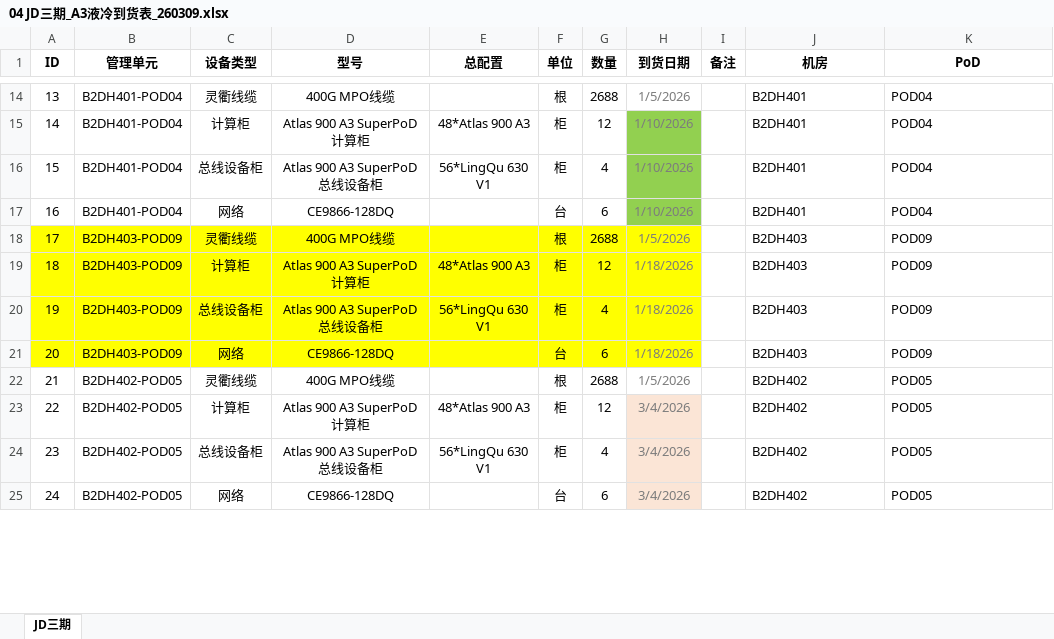
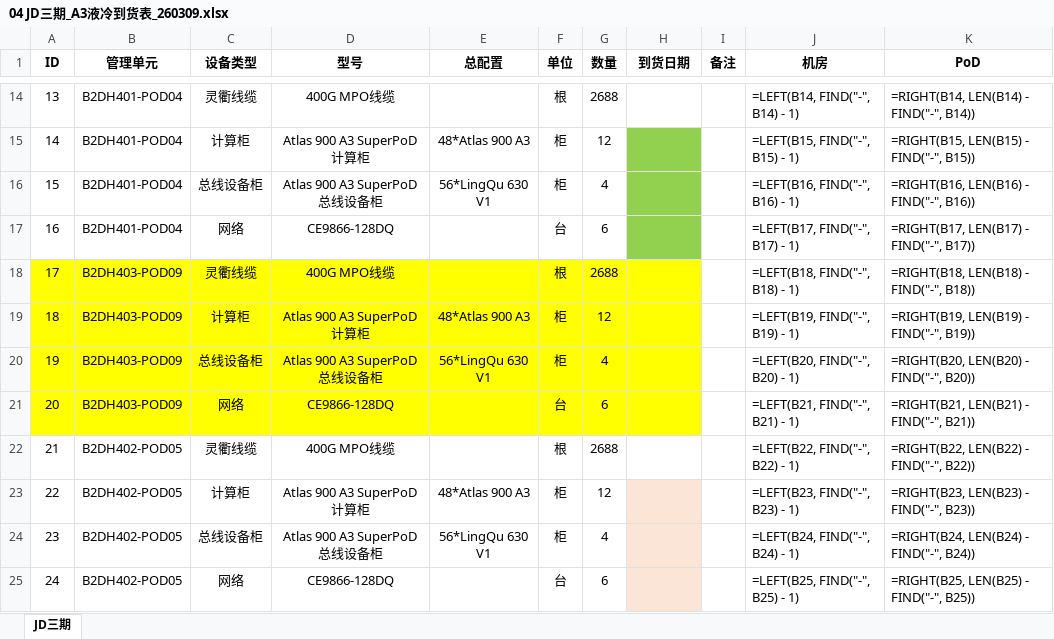
Before and after one commit to Au-t-n-b/aida, an Excel workbook: agent/schedule/project-data/06_到货表/04 JD三期_A3液冷到货表_260309.xlsx, sheet JD三期, drawn as a sheet; only a part is shown, gaps mark what is left out; values as stored, in another font and other column widths than the file's, no borders; formulas without a stored value are shown as written; the diff covers the shown part only; the diff names each change by its address in the sheet, - before the commit and + after, or states it on an @@ line.

```diff
--- a/agent/schedule/project-data/06_到货表/04 JD三期_A3液冷到货表_260309.xlsx (sheet JD三期)
+++ b/agent/schedule/project-data/06_到货表/04 JD三期_A3液冷到货表_260309.xlsx (sheet JD三期)
-H14 (到货日期): 1/5/2026
+H14 (到货日期): (empty)
-J14 (机房): B2DH401
+J14 (机房): =LEFT(B14, FIND("-", B14) - 1)
-K14 (PoD): POD04
+K14 (PoD): =RIGHT(B14, LEN(B14) - FIND("-", B14))
-H15:H17 (到货日期): 1/10/2026
+H15:H17 (到货日期): (empty)
-J15 (机房): B2DH401
+J15 (机房): =LEFT(B15, FIND("-", B15) - 1)
-K15 (PoD): POD04
+K15 (PoD): =RIGHT(B15, LEN(B15) - FIND("-", B15))
-J16 (机房): B2DH401
+J16 (机房): =LEFT(B16, FIND("-", B16) - 1)
-K16 (PoD): POD04
+K16 (PoD): =RIGHT(B16, LEN(B16) - FIND("-", B16))
-J17 (机房): B2DH401
+J17 (机房): =LEFT(B17, FIND("-", B17) - 1)
-K17 (PoD): POD04
+K17 (PoD): =RIGHT(B17, LEN(B17) - FIND("-", B17))
-H18 (到货日期): 1/5/2026
+H18 (到货日期): (empty)
-J18 (机房): B2DH403
+J18 (机房): =LEFT(B18, FIND("-", B18) - 1)
-K18 (PoD): POD09
+K18 (PoD): =RIGHT(B18, LEN(B18) - FIND("-", B18))
-H19:H21 (到货日期): 1/18/2026
+H19:H21 (到货日期): (empty)
-J19 (机房): B2DH403
+J19 (机房): =LEFT(B19, FIND("-", B19) - 1)
-K19 (PoD): POD09
+K19 (PoD): =RIGHT(B19, LEN(B19) - FIND("-", B19))
-J20 (机房): B2DH403
+J20 (机房): =LEFT(B20, FIND("-", B20) - 1)
-K20 (PoD): POD09
+K20 (PoD): =RIGHT(B20, LEN(B20) - FIND("-", B20))
-J21 (机房): B2DH403
+J21 (机房): =LEFT(B21, FIND("-", B21) - 1)
-K21 (PoD): POD09
+K21 (PoD): =RIGHT(B21, LEN(B21) - FIND("-", B21))
-H22 (到货日期): 1/5/2026
+H22 (到货日期): (empty)
-J22 (机房): B2DH402
+J22 (机房): =LEFT(B22, FIND("-", B22) - 1)
-K22 (PoD): POD05
+K22 (PoD): =RIGHT(B22, LEN(B22) - FIND("-", B22))
-H23:H25 (到货日期): 3/4/2026
+H23:H25 (到货日期): (empty)
-J23 (机房): B2DH402
+J23 (机房): =LEFT(B23, FIND("-", B23) - 1)
-K23 (PoD): POD05
+K23 (PoD): =RIGHT(B23, LEN(B23) - FIND("-", B23))
-J24 (机房): B2DH402
+J24 (机房): =LEFT(B24, FIND("-", B24) - 1)
-K24 (PoD): POD05
+K24 (PoD): =RIGHT(B24, LEN(B24) - FIND("-", B24))
-J25 (机房): B2DH402
+J25 (机房): =LEFT(B25, FIND("-", B25) - 1)
-K25 (PoD): POD05
+K25 (PoD): =RIGHT(B25, LEN(B25) - FIND("-", B25))
```
Also changed, not shown: 72 edited cells elsewhere in this sheet, agent/schedule/project-data/02_活动依赖/A3-液冷-活动依赖.xlsx, agent/schedule/project-data/11_项目交付场景信息/项目交付场景信息表.xlsx, 10 other files.
